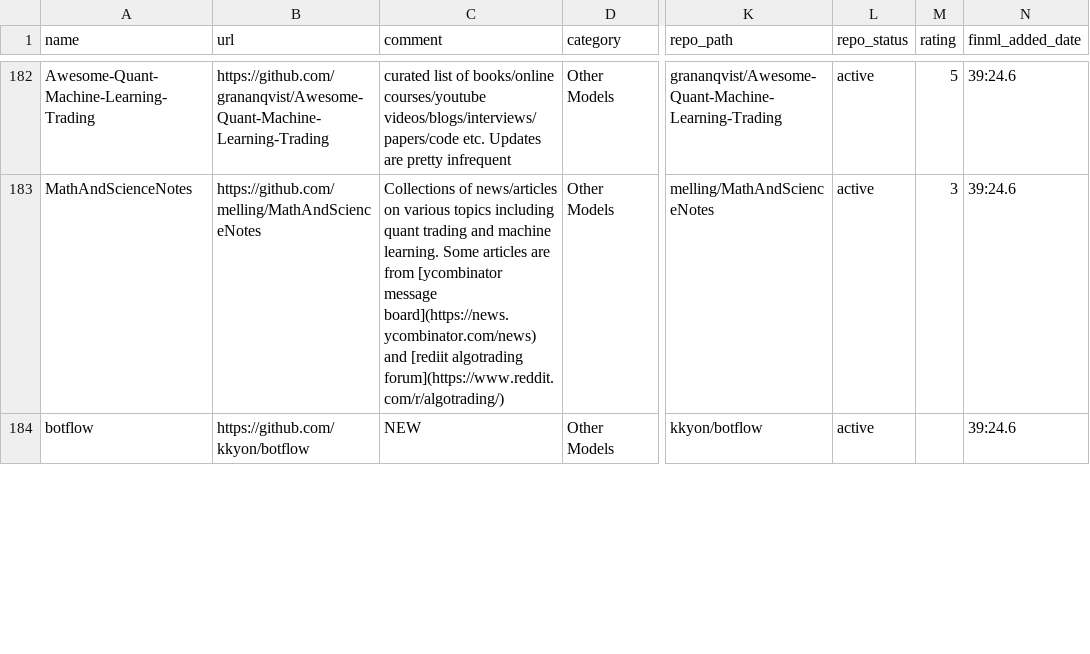
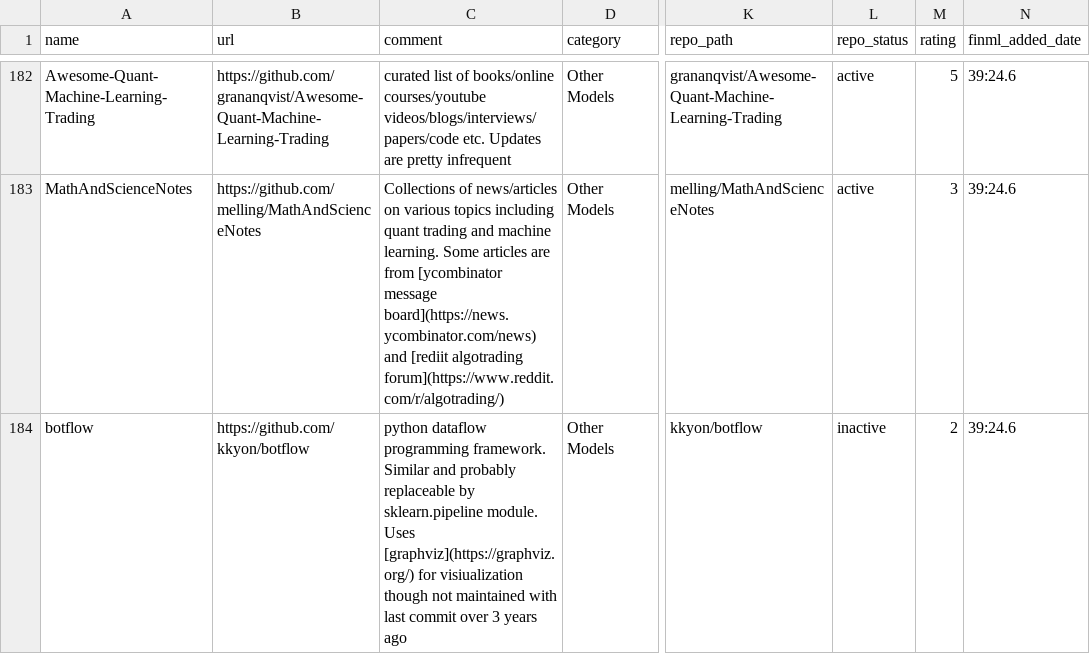
Before and after one commit to firmai/financial-machine-learning, a CSV file: raw_data/url_list.csv, drawn as a sheet; only a part is shown, gaps mark what is left out; the diff covers the shown part only; the diff names each change by its address in the sheet, - before the commit and + after, or states it on an @@ line.

Commit message:
more review

```diff
--- a/raw_data/url_list.csv
+++ b/raw_data/url_list.csv
-C184 (comment): NEW
+C184 (comment): python dataflow programming framework. Similar and probably replaceable by sklearn.pipeline module. Uses [graphviz](https://graphviz.org/) for visiualization though not maintained with last commit over 3 years ago
-L184 (repo_status): active
+L184 (repo_status): inactive
-M184 (rating): (empty)
+M184 (rating): 2
```
Also changed, not shown: 3 edited cells elsewhere in this file.
